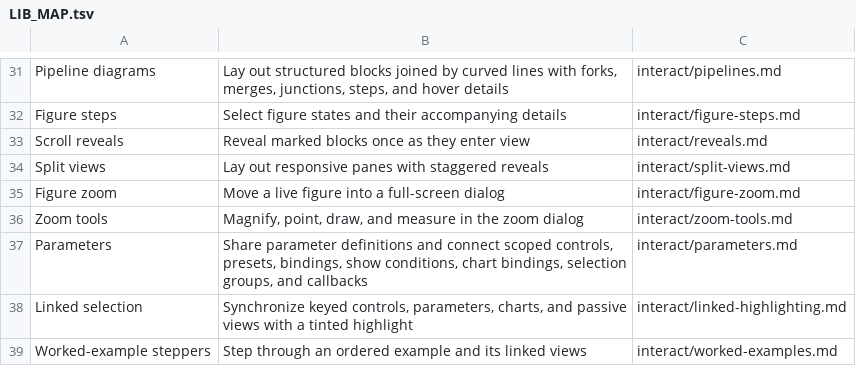
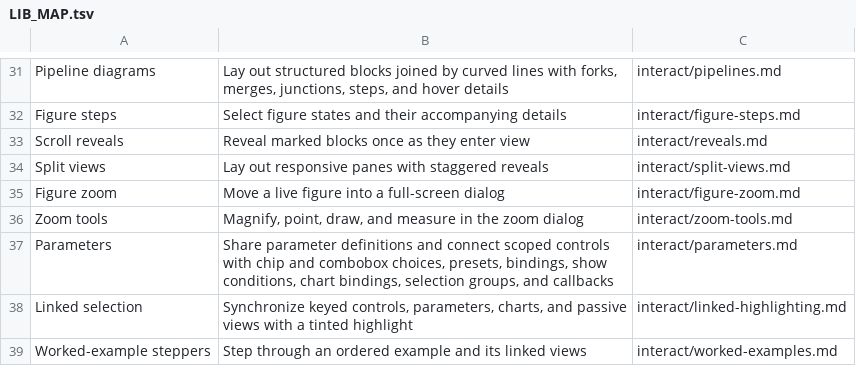
Before and after one commit to wmloh/offprint, a TSV file: docform/docs/LIB_MAP.tsv, drawn as a sheet; only a part is shown, gaps mark what is left out.

Commit message:
Redesigned choice controls as chips

```diff
--- a/docform/docs/LIB_MAP.tsv
+++ b/docform/docs/LIB_MAP.tsv
@@ -36,3 +36,3 @@ Figure zoom	Move a live figure into a full-screen dialog	interact/figure-zoom.md
 Zoom tools	Magnify, point, draw, and measure in the zoom dialog	interact/zoom-tools.md
-Parameters	Share parameter definitions and connect scoped controls, presets, bindings, show conditions, chart bindings, selection groups, and callbacks	interact/parameters.md
+Parameters	Share parameter definitions and connect scoped controls with chip and combobox choices, presets, bindings, show conditions, chart bindings, selection groups, and callbacks	interact/parameters.md
 Linked selection	Synchronize keyed controls, parameters, charts, and passive views with a tinted highlight	interact/linked-highlighting.md
```
Also changed, not shown: 10 other files.
